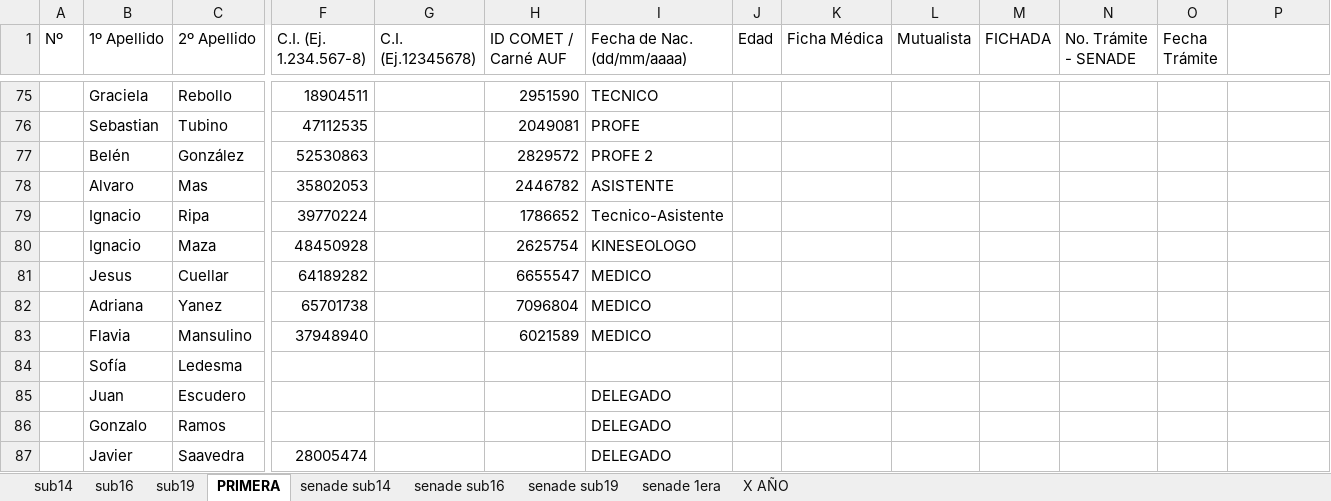
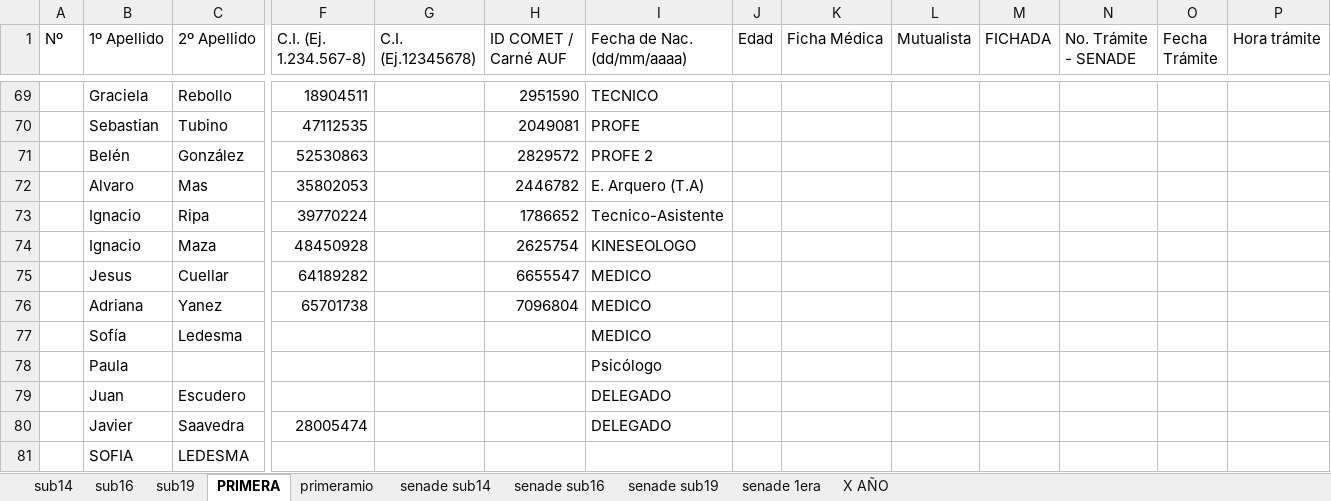
Before and after one commit to moriaaresburgos/liverpoolfemenino, an Excel workbook: docs/imagenes/Adm AUF 2025.xlsx, sheet PRIMERA, drawn as a sheet; only a part is shown, gaps mark what is left out; values as stored, in another font and other column widths than the file's, no cell formats; removed rows and columns are numbered as before the commit, all else as after; rows hold the shown columns only; the diff covers the shown part only; the diff names each change by its address in the sheet, - before the commit and + after, or states it on an @@ line.

```diff
--- a/docs/imagenes/Adm AUF 2025.xlsx (sheet PRIMERA)
+++ b/docs/imagenes/Adm AUF 2025.xlsx (sheet PRIMERA)
+sheet tab: primeramio
-P1: (empty)
+P1: Hora trámite
-I72 (Fecha de Nac. (dd/mm/aaaa)): ASISTENTE
+I72 (Fecha de Nac. (dd/mm/aaaa)): E. Arquero (T.A)
-row 83:  | Flavia | Mansulino | 37948940 |  | 6021589 | MEDICO
-I77 (Fecha de Nac. (dd/mm/aaaa)): (empty)
+I77 (Fecha de Nac. (dd/mm/aaaa)): MEDICO
+row 78:  | Paula |  |  |  |  | Psicólogo
-row 86:  | Gonzalo | Ramos |  |  |  | DELEGADO
+row 81:  | SOFIA | LEDESMA
```
Also changed, not shown: 24 added rows, 30 removed rows, 6 moved rows, 51 edited cells, merged cells and row numbers in column A elsewhere in this sheet, sheet sub19, sheet sub16, sheet X AÑO, sheet sub14, cell formats, formulas that keep their value.
